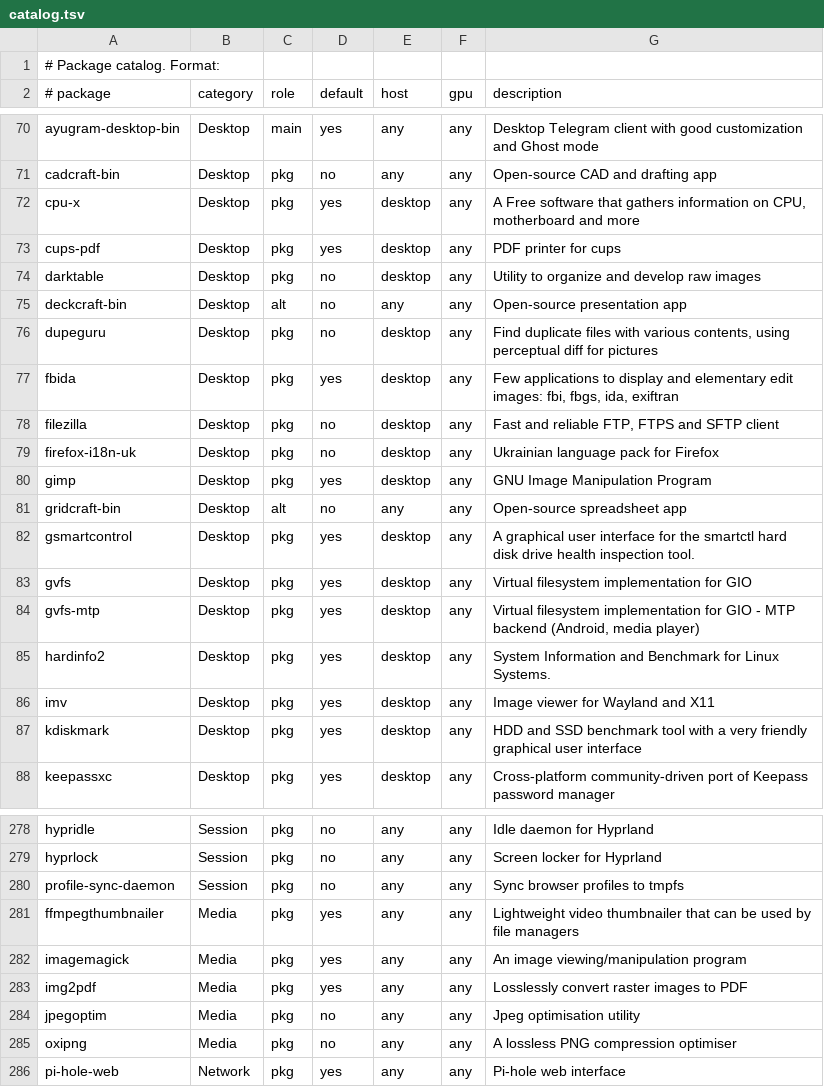
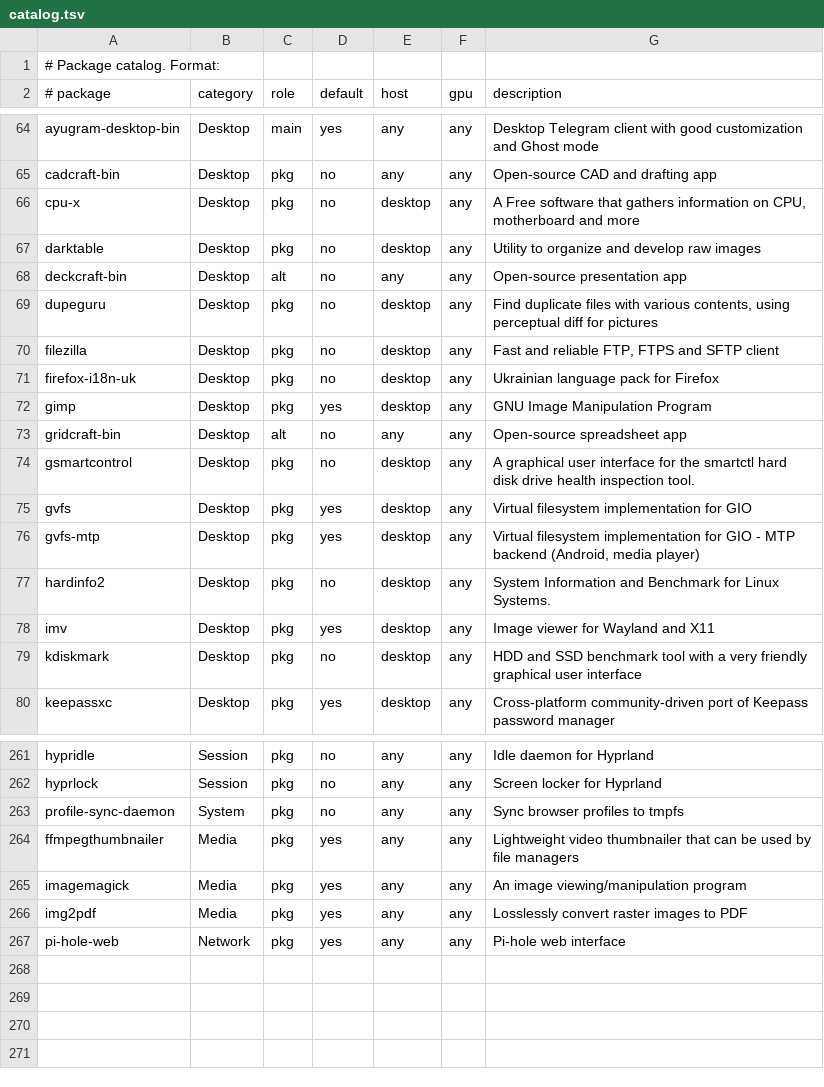
Before and after one commit to mrdillmax/dotfiles, a TSV file: packages/catalog.tsv, drawn as a sheet; only a part is shown, gaps mark what is left out; the diff covers the shown part only.

```diff
--- a/packages/catalog.tsv
+++ b/packages/catalog.tsv
@@ -71,4 +65,3 @@ ayugram-desktop-bin	Desktop	main	yes	any	any	Desktop Telegram client with good c
 cadcraft-bin	Desktop	pkg	no	any	any	Open-source CAD and drafting app
-cpu-x	Desktop	pkg	yes	desktop	any	A Free software that gathers information on CPU, motherboard and more
-cups-pdf	Desktop	pkg	yes	desktop	any	PDF printer for cups
+cpu-x	Desktop	pkg	no	desktop	any	A Free software that gathers information on CPU, motherboard and more
 darktable	Desktop	pkg	no	desktop	any	Utility to organize and develop raw images
@@ -76,3 +69,2 @@ deckcraft-bin	Desktop	alt	no	any	any	Open-source presentation app
 dupeguru	Desktop	pkg	no	desktop	any	Find duplicate files with various contents, using perceptual diff for pictures
-fbida	Desktop	pkg	yes	desktop	any	Few applications to display and elementary edit images: fbi, fbgs, ida, exiftran
 filezilla	Desktop	pkg	no	desktop	any	Fast and reliable FTP, FTPS and SFTP client
@@ -81,8 +73,8 @@ gimp	Desktop	pkg	yes	desktop	any	GNU Image Manipulation Program
 gridcraft-bin	Desktop	alt	no	any	any	Open-source spreadsheet app
-gsmartcontrol	Desktop	pkg	yes	desktop	any	A graphical user interface for the smartctl hard disk drive health inspection tool.
+gsmartcontrol	Desktop	pkg	no	desktop	any	A graphical user interface for the smartctl hard disk drive health inspection tool.
 gvfs	Desktop	pkg	yes	desktop	any	Virtual filesystem implementation for GIO
 gvfs-mtp	Desktop	pkg	yes	desktop	any	Virtual filesystem implementation for GIO - MTP backend (Android, media player)
-hardinfo2	Desktop	pkg	yes	desktop	any	System Information and Benchmark for Linux Systems.
+hardinfo2	Desktop	pkg	no	desktop	any	System Information and Benchmark for Linux Systems.
 imv	Desktop	pkg	yes	desktop	any	Image viewer for Wayland and X11
-kdiskmark	Desktop	pkg	yes	desktop	any	HDD and SSD benchmark tool with a very friendly graphical user interface
+kdiskmark	Desktop	pkg	no	desktop	any	HDD and SSD benchmark tool with a very friendly graphical user interface
 keepassxc	Desktop	pkg	yes	desktop	any	Cross-platform community-driven port of Keepass password manager
@@ -279,3 +262,3 @@ hypridle	Session	pkg	no	any	any	Idle daemon for Hyprland
 hyprlock	Session	pkg	no	any	any	Screen locker for Hyprland
-profile-sync-daemon	Session	pkg	no	any	any	Sync browser profiles to tmpfs
+profile-sync-daemon	System	pkg	no	any	any	Sync browser profiles to tmpfs
 ffmpegthumbnailer	Media	pkg	yes	any	any	Lightweight video thumbnailer that can be used by file managers
@@ -283,4 +266,2 @@ imagemagick	Media	pkg	yes	any	any	An image viewing/manipulation program
 img2pdf	Media	pkg	yes	any	any	Losslessly convert raster images to PDF
-jpegoptim	Media	pkg	no	any	any	Jpeg optimisation utility
-oxipng	Media	pkg	no	any	any	A lossless PNG compression optimiser
 pi-hole-web	Network	pkg	yes	any	any	Pi-hole web interface
```
Also changed, not shown: 15 removed rows and 11 edited cells elsewhere in this file, 11 other files.
